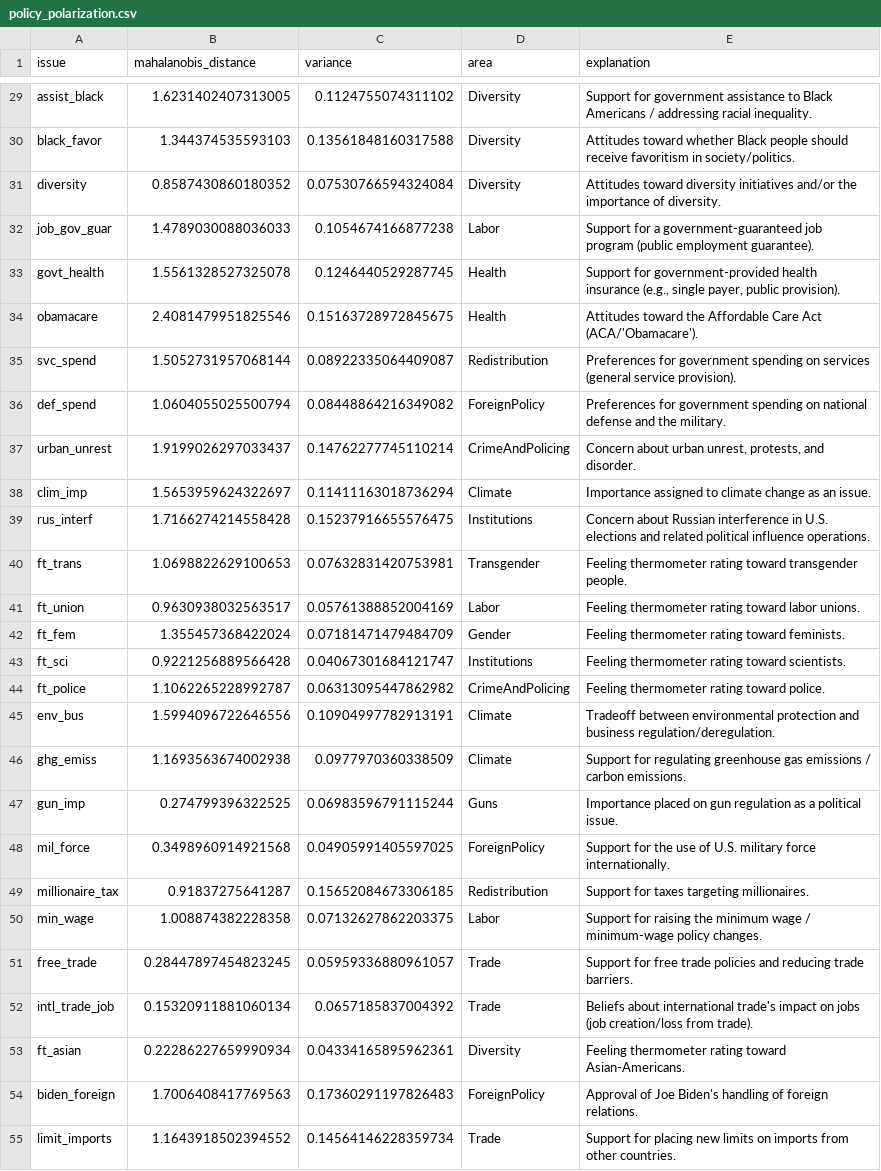
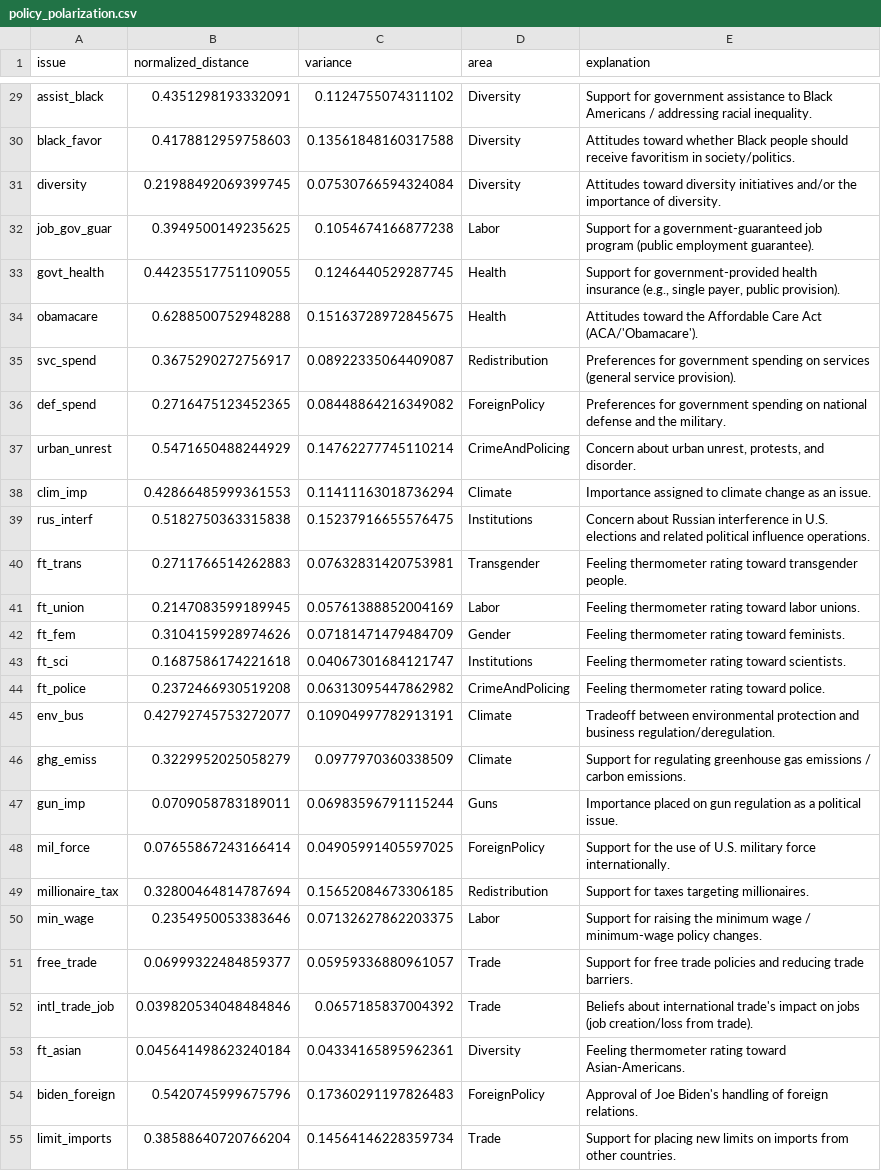
Before and after one commit to maxzhuyt/anes-polarization, a CSV file: policy_polarization.csv, drawn as a sheet; only a part is shown, gaps mark what is left out; the diff covers the shown part only; the diff names each change by its address in the sheet, - before the commit and + after, or states it on an @@ line.

```diff
--- a/policy_polarization.csv
+++ b/policy_polarization.csv
-B1: mahalanobis_distance
+B1: normalized_distance
-B29 (normalized_distance): 1.6231402407313005
+B29 (normalized_distance): 0.4351298193332091
-B30 (normalized_distance): 1.344374535593103
+B30 (normalized_distance): 0.4178812959758603
-B31 (normalized_distance): 0.8587430860180352
+B31 (normalized_distance): 0.21988492069399745
-B32 (normalized_distance): 1.4789030088036033
+B32 (normalized_distance): 0.3949500149235625
-B33 (normalized_distance): 1.5561328527325078
+B33 (normalized_distance): 0.44235517751109055
-B34 (normalized_distance): 2.4081479951825546
+B34 (normalized_distance): 0.6288500752948288
-B35 (normalized_distance): 1.5052731957068144
+B35 (normalized_distance): 0.3675290272756917
-B36 (normalized_distance): 1.0604055025500794
+B36 (normalized_distance): 0.2716475123452365
-B37 (normalized_distance): 1.9199026297033437
+B37 (normalized_distance): 0.5471650488244929
-B38 (normalized_distance): 1.5653959624322697
+B38 (normalized_distance): 0.42866485999361553
-B39 (normalized_distance): 1.7166274214558428
+B39 (normalized_distance): 0.5182750363315838
-B40 (normalized_distance): 1.0698822629100653
+B40 (normalized_distance): 0.2711766514262883
-B41 (normalized_distance): 0.9630938032563517
+B41 (normalized_distance): 0.2147083599189945
-B42 (normalized_distance): 1.355457368422024
+B42 (normalized_distance): 0.3104159928974626
-B43 (normalized_distance): 0.9221256889566428
+B43 (normalized_distance): 0.1687586174221618
-B44 (normalized_distance): 1.1062265228992787
+B44 (normalized_distance): 0.2372466930519208
-B45 (normalized_distance): 1.5994096722646556
+B45 (normalized_distance): 0.42792745753272077
-B46 (normalized_distance): 1.1693563674002938
+B46 (normalized_distance): 0.3229952025058279
-B47 (normalized_distance): 0.274799396322525
+B47 (normalized_distance): 0.0709058783189011
-B48 (normalized_distance): 0.3498960914921568
+B48 (normalized_distance): 0.07655867243166414
-B49 (normalized_distance): 0.91837275641287
+B49 (normalized_distance): 0.32800464814787694
-B50 (normalized_distance): 1.008874382228358
+B50 (normalized_distance): 0.2354950053383646
-B51 (normalized_distance): 0.28447897454823245
+B51 (normalized_distance): 0.06999322484859377
-B52 (normalized_distance): 0.15320911881060134
+B52 (normalized_distance): 0.039820534048484846
-B53 (normalized_distance): 0.22286227659990934
+B53 (normalized_distance): 0.045641498623240184
-B54 (normalized_distance): 1.7006408417769563
+B54 (normalized_distance): 0.5420745999675796
-B55 (normalized_distance): 1.1643918502394552
+B55 (normalized_distance): 0.38588640720766204
```
Also changed, not shown: 39 edited cells elsewhere in this file, 3 other files.
